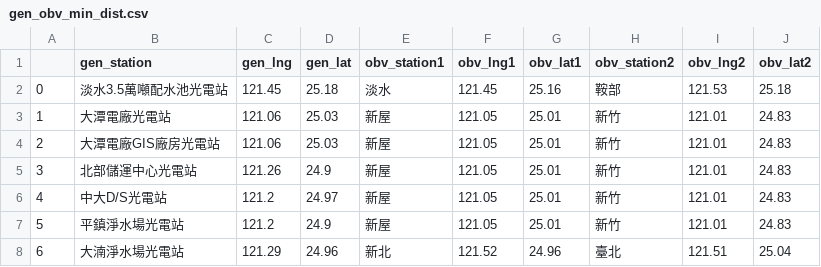
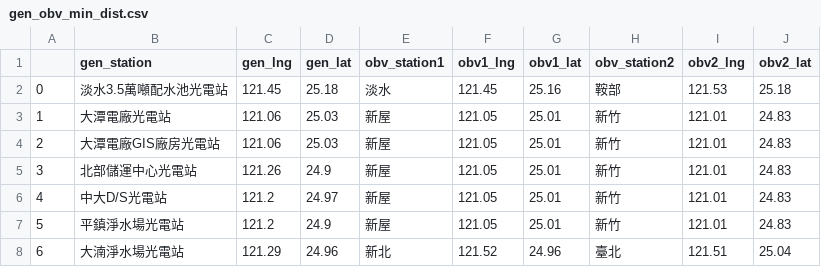
Before and after one commit to mhy1264/taipaoer, a CSV file: data/gen_obv_min_dist.csv, drawn as a sheet; only a part is shown.

```diff
--- a/data/gen_obv_min_dist.csv
+++ b/data/gen_obv_min_dist.csv
@@ -1,2 +1,2 @@
-,gen_station,gen_lng,gen_lat,obv_station1,obv_lng1,obv_lat1,obv_station2,obv_lng2,obv_lat2
+,gen_station,gen_lng,gen_lat,obv_station1,obv1_lng,obv1_lat,obv_station2,obv2_lng,obv2_lat
 0,淡水3.5萬噸配水池光電站,121.45,25.18,淡水,121.45,25.16,鞍部,121.53,25.18
```
Also changed, not shown: data/gen_obv_min_dist_with_uv.csv.
